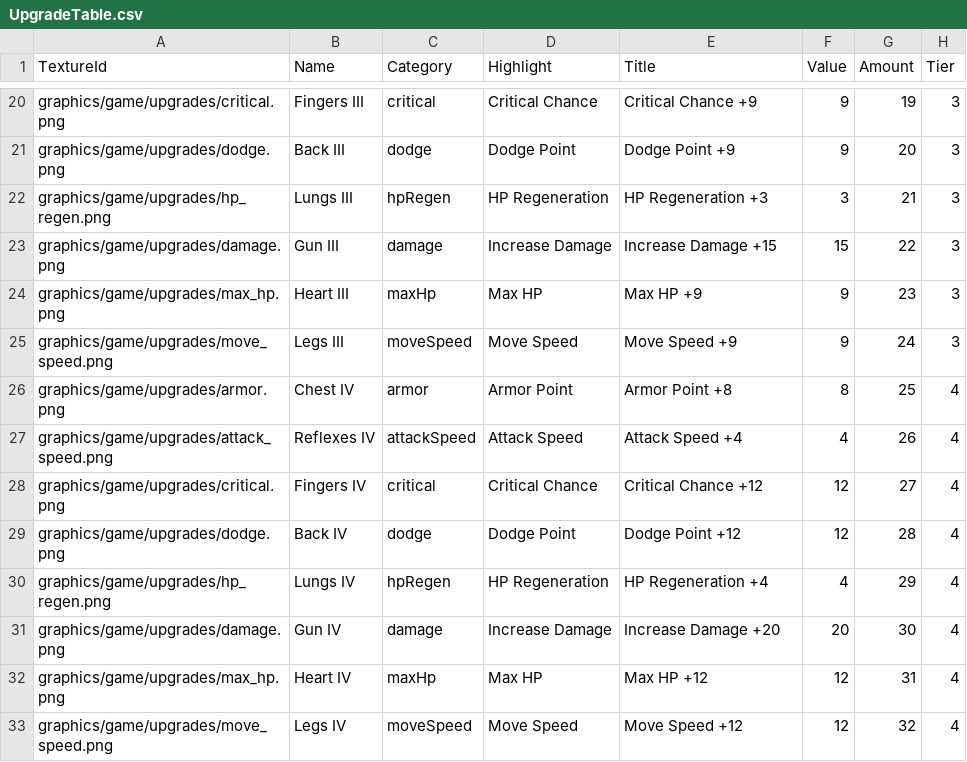
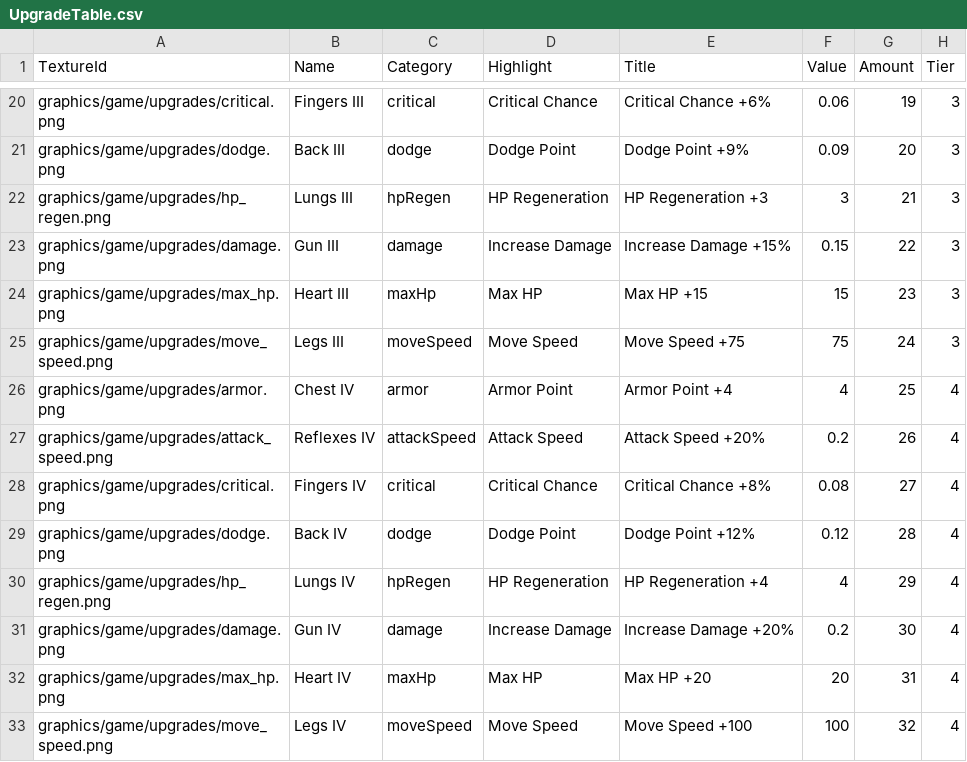
Before and after one commit to jack376/firstgame_project, a CSV file: FirstGame-bin/tables/UpgradeTable.csv, drawn as a sheet; only a part is shown, gaps mark what is left out; the diff covers the shown part only; the diff names each change by its address in the sheet, - before the commit and + after, or states it on an @@ line.

```diff
--- a/FirstGame-bin/tables/UpgradeTable.csv
+++ b/FirstGame-bin/tables/UpgradeTable.csv
-E20 (Title): Critical Chance +9
+E20 (Title): Critical Chance +6%
-F20 (Value): 9
+F20 (Value): 0.06
-E21 (Title): Dodge Point +9
+E21 (Title): Dodge Point +9%
-F21 (Value): 9
+F21 (Value): 0.09
-E23 (Title): Increase Damage +15
+E23 (Title): Increase Damage +15%
-F23 (Value): 15
+F23 (Value): 0.15
-E24 (Title): Max HP +9
+E24 (Title): Max HP +15
-F24 (Value): 9
+F24 (Value): 15
-E25 (Title): Move Speed +9
+E25 (Title): Move Speed +75
-F25 (Value): 9
+F25 (Value): 75
-E26 (Title): Armor Point +8
+E26 (Title): Armor Point +4
-F26 (Value): 8
+F26 (Value): 4
-E27 (Title): Attack Speed +4
+E27 (Title): Attack Speed +20%
-F27 (Value): 4
+F27 (Value): 0.2
-E28 (Title): Critical Chance +12
+E28 (Title): Critical Chance +8%
-F28 (Value): 12
+F28 (Value): 0.08
-E29 (Title): Dodge Point +12
+E29 (Title): Dodge Point +12%
-F29 (Value): 12
+F29 (Value): 0.12
-E31 (Title): Increase Damage +20
+E31 (Title): Increase Damage +20%
-F31 (Value): 20
+F31 (Value): 0.2
-E32 (Title): Max HP +12
+E32 (Title): Max HP +20
-F32 (Value): 12
+F32 (Value): 20
-E33 (Title): Move Speed +12
+E33 (Title): Move Speed +100
-F33 (Value): 12
+F33 (Value): 100
```
Also changed, not shown: 32 edited cells elsewhere in this file, FirstGame-bin/scripts/SceneGameResourceList.csv, FirstGame-bin/tables/ShopTable.csv, 42 other files.
